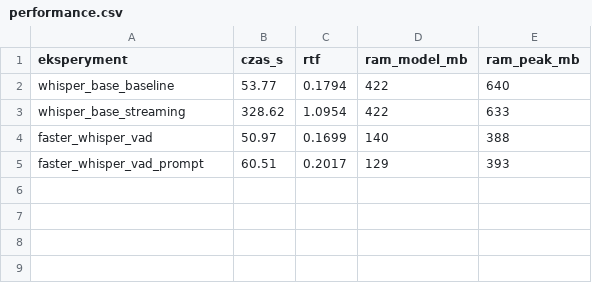
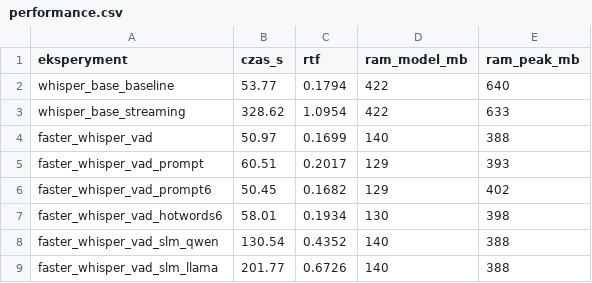
Before and after one commit to KarolStachura99/magisterka-asr-rag, a CSV file: metrics_results/performance.csv, drawn as a sheet.

```diff
--- a/metrics_results/performance.csv
+++ b/metrics_results/performance.csv
@@ -5 +5,5 @@ faster_whisper_vad;50.97;0.1699;140;388
 faster_whisper_vad_prompt;60.51;0.2017;129;393
+faster_whisper_vad_prompt6;50.45;0.1682;129;402
+faster_whisper_vad_hotwords6;58.01;0.1934;130;398
+faster_whisper_vad_slm_qwen;130.54;0.4352;140;388
+faster_whisper_vad_slm_llama;201.77;0.6726;140;388
```
Also changed, not shown: 4 other files.
